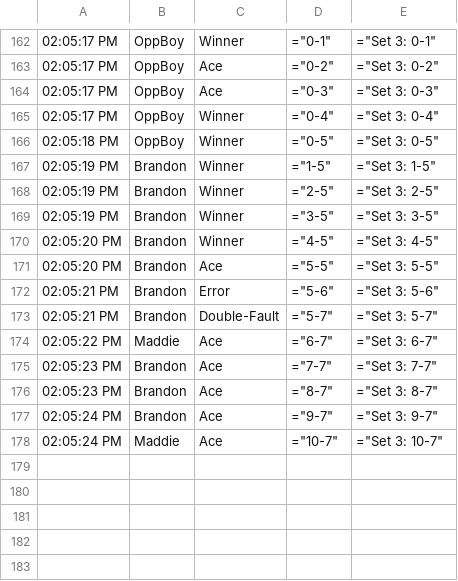
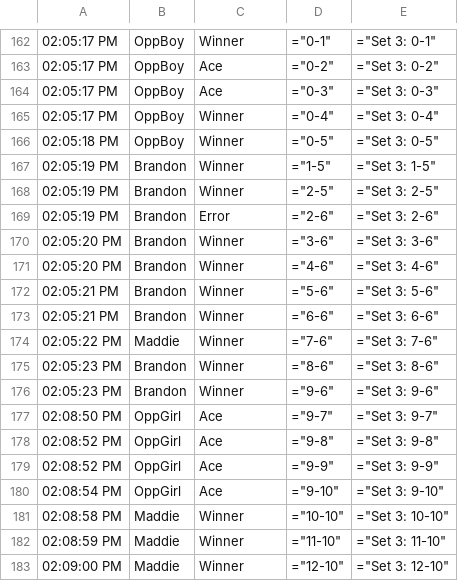
Before and after one commit to RedZoan/tennis-app, a CSV file: matches/match_vs_Test_School___Undos_2026-04-22.csv, drawn as a sheet; only a part is shown, gaps mark what is left out; addresses are those after the commit; the diff covers the shown part only; the diff names each change by its address in the sheet, - before the commit and + after, or states it on an @@ line.

```diff
--- a/matches/match_vs_Test_School___Undos_2026-04-22.csv
+++ b/matches/match_vs_Test_School___Undos_2026-04-22.csv
-C169: Winner
+C169: Error
-D169: ="3-5"
+D169: ="2-6"
-E169: ="Set 3: 3-5"
+E169: ="Set 3: 2-6"
-D170: ="4-5"
+D170: ="3-6"
-E170: ="Set 3: 4-5"
+E170: ="Set 3: 3-6"
-C171: Ace
+C171: Winner
-D171: ="5-5"
+D171: ="4-6"
-E171: ="Set 3: 5-5"
+E171: ="Set 3: 4-6"
-C172: Error
+C172: Winner
-C173: Double-Fault
+C173: Winner
-D173: ="5-7"
+D173: ="6-6"
-E173: ="Set 3: 5-7"
+E173: ="Set 3: 6-6"
-C174:C176: Ace
+C174:C176: Winner
-D174: ="6-7"
+D174: ="7-6"
-E174: ="Set 3: 6-7"
+E174: ="Set 3: 7-6"
-D175: ="7-7"
+D175: ="8-6"
-E175: ="Set 3: 7-7"
+E175: ="Set 3: 8-6"
-D176: ="8-7"
+D176: ="9-6"
-E176: ="Set 3: 8-7"
+E176: ="Set 3: 9-6"
-A177: 02:05:24 PM
+A177: 02:08:50 PM
-B177: Brandon
+B177: OppGirl
+row 178: 02:08:52 PM | OppGirl | Ace | ="9-8" | ="Set 3: 9-8"
+row 179: 02:08:52 PM | OppGirl | Ace | ="9-9" | ="Set 3: 9-9"
-A180: 02:05:24 PM
+A180: 02:08:54 PM
-B180: Maddie
+B180: OppGirl
-D180: ="10-7"
+D180: ="9-10"
-E180: ="Set 3: 10-7"
+E180: ="Set 3: 9-10"
+row 181: 02:08:58 PM | Maddie | Winner | ="10-10" | ="Set 3: 10-10"
+row 182: 02:08:59 PM | Maddie | Winner | ="11-10" | ="Set 3: 11-10"
+row 183: 02:09:00 PM | Maddie | Winner | ="12-10" | ="Set 3: 12-10"
```
Also changed, not shown: 17 edited cells elsewhere in this file.
